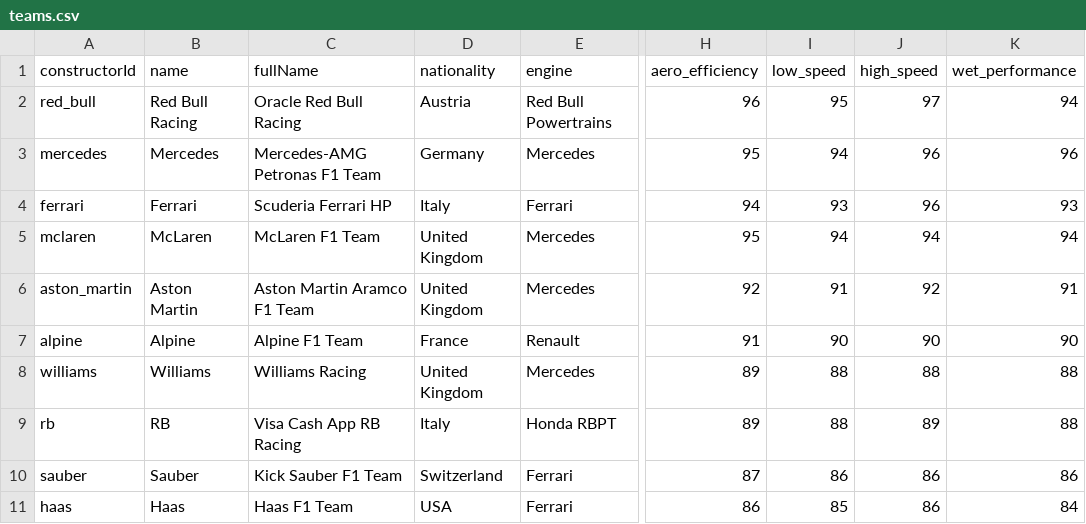
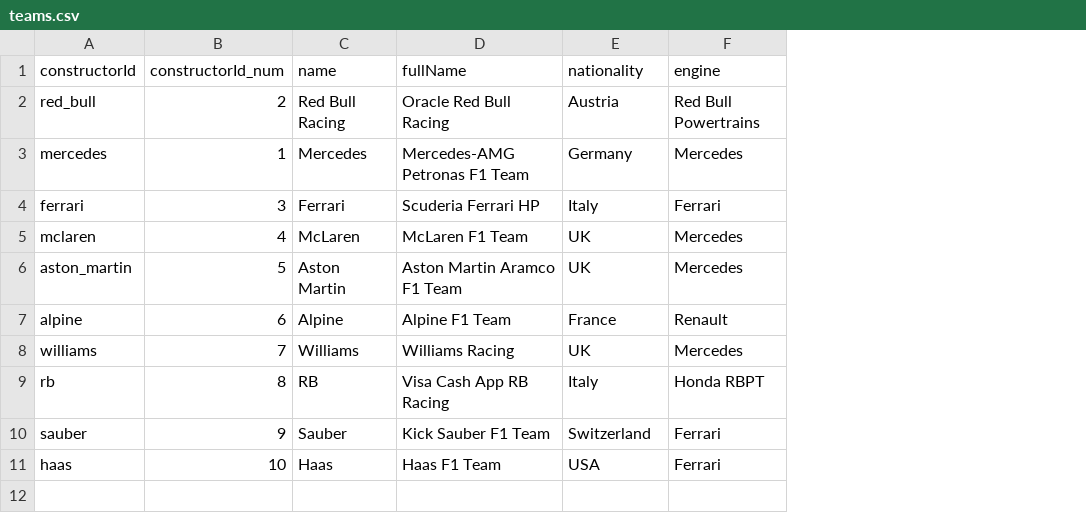
Before and after one commit to harsheellhu/F1-Laptime-Simulator, a CSV file: f1_simulator/data/teams.csv, drawn as a sheet; only a part is shown, gaps mark what is left out; removed rows and columns are numbered as before the commit, all else as after; the diff names each change by its address in the sheet, - before the commit and + after, or states it on an @@ line.

```diff
--- a/f1_simulator/data/teams.csv
+++ b/f1_simulator/data/teams.csv
+column B (constructorId_num), rows 2-11: 2 | 1 | 3 | 4 | 5 | 6 | 7 | 8 | 9 | 10
-column H (aero_efficiency), rows 2-11: 96 | 95 | 94 | 95 | 92 | 91 | 89 | 89 | 87 | 86
-column I (low_speed), rows 2-11: 95 | 94 | 93 | 94 | 91 | 90 | 88 | 88 | 86 | 85
-column J (high_speed), rows 2-11: 97 | 96 | 96 | 94 | 92 | 90 | 88 | 89 | 86 | 86
-column K (wet_performance), rows 2-11: 94 | 96 | 93 | 94 | 91 | 90 | 88 | 88 | 86 | 84
-E5:E6 (nationality): United Kingdom
+E5:E6 (nationality): UK
-E8 (nationality): United Kingdom
+E8 (nationality): UK
```
Also changed, not shown: f1_simulator/data/lap_times_2024.csv, 30 other files.
